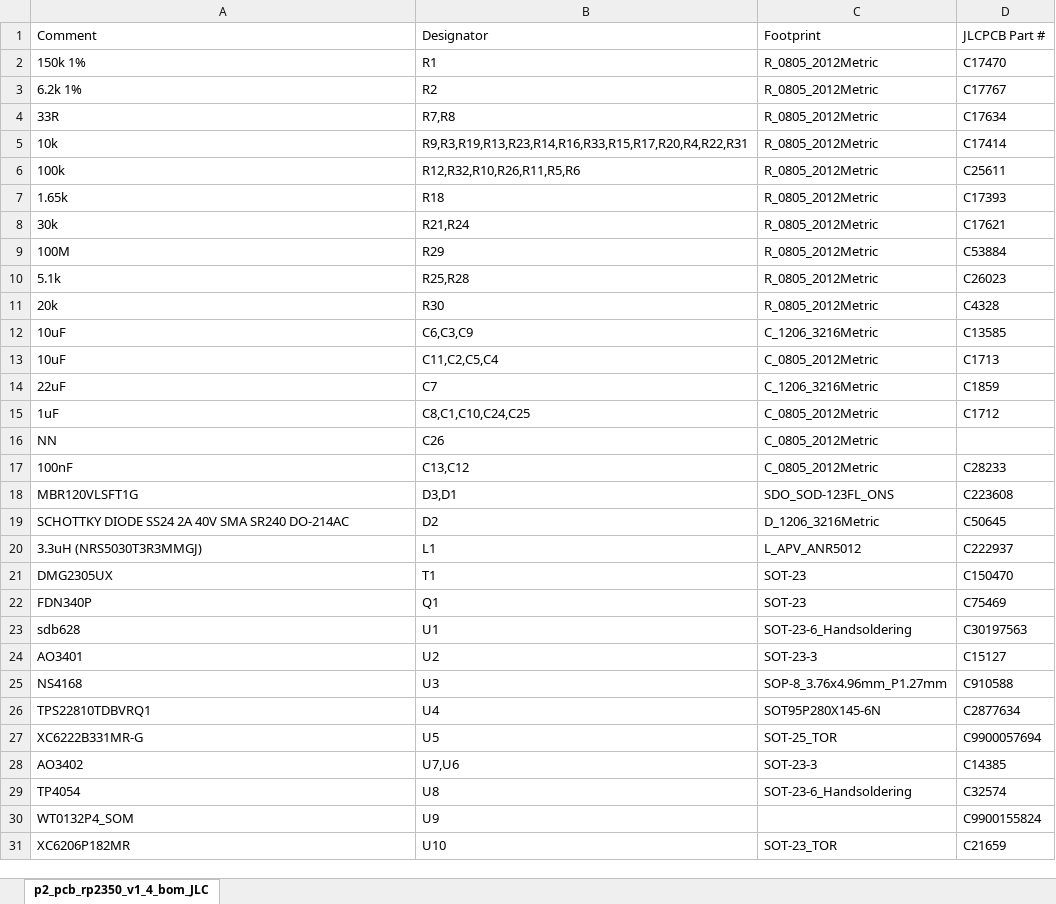
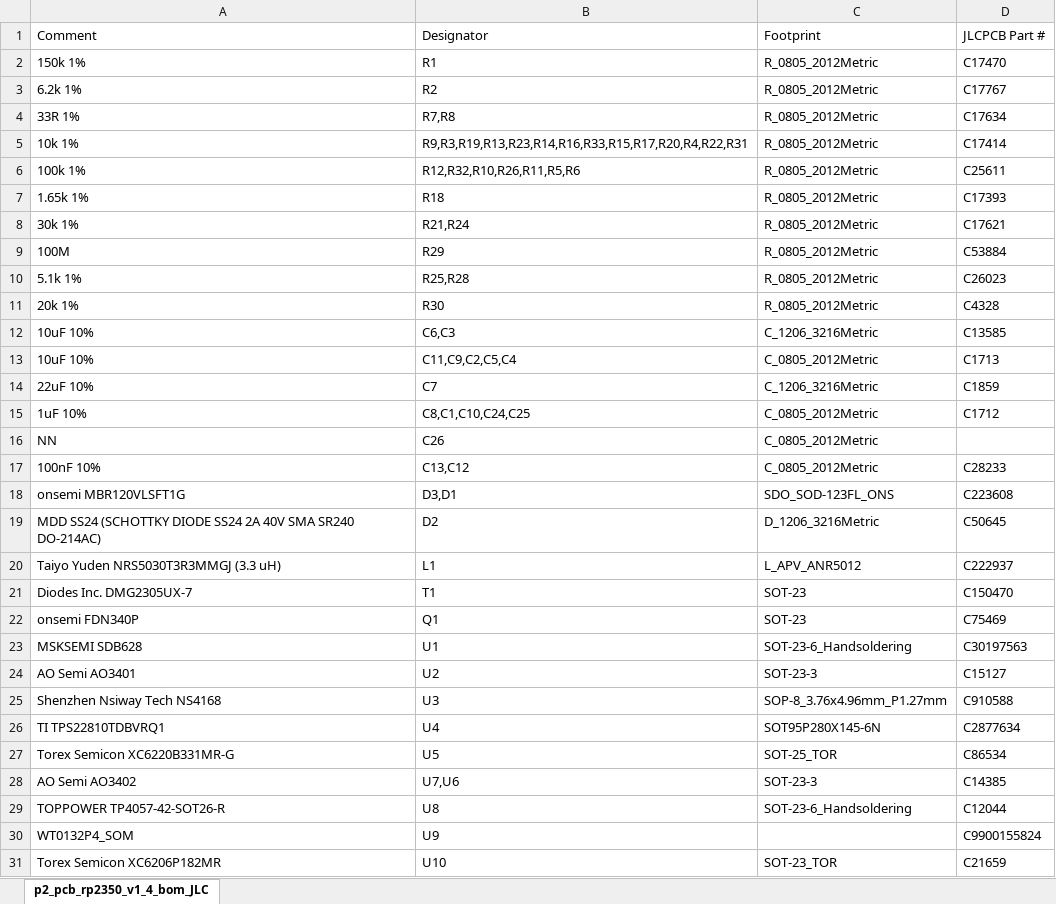
Before and after one commit to fcipaq/picoheld2, an Excel workbook: pcb/esp32p4/mainboard/pcb assembly JLC/p2_pcb_esp32p4_v1_4_bom_JLC.xlsx, sheet p2_pcb_rp2350_v1_4_bom_JLC, drawn as a sheet; only a part is shown; values as stored, in another font and other column widths than the file's, no borders; the diff covers the shown part only; the diff names each change by its address in the sheet, - before the commit and + after, or states it on an @@ line.

```diff
--- a/pcb/esp32p4/mainboard/pcb assembly JLC/p2_pcb_esp32p4_v1_4_bom_JLC.xlsx (sheet p2_pcb_rp2350_v1_4_bom_JLC)
+++ b/pcb/esp32p4/mainboard/pcb assembly JLC/p2_pcb_esp32p4_v1_4_bom_JLC.xlsx (sheet p2_pcb_rp2350_v1_4_bom_JLC)
-A4: 33R
+A4: 33R 1%
-A5: 10k
+A5: 10k 1%
-A6: 100k
+A6: 100k 1%
-A7: 1.65k
+A7: 1.65k 1%
-A8: 30k
+A8: 30k 1%
-A10: 5.1k
+A10: 5.1k 1%
-A11: 20k
+A11: 20k 1%
-A12:A13: 10uF
+A12:A13: 10uF 10%
-B12: C6,C3,C9
+B12: C6,C3
-B13: C11,C2,C5,C4
+B13: C11,C9,C2,C5,C4
-A14: 22uF
+A14: 22uF 10%
-A15: 1uF
+A15: 1uF 10%
-A17: 100nF
+A17: 100nF 10%
-A18: MBR120VLSFT1G
+A18: onsemi MBR120VLSFT1G
-A19: SCHOTTKY DIODE SS24 2A 40V SMA SR240 DO-214AC
+A19: MDD SS24 (SCHOTTKY DIODE SS24 2A 40V SMA SR240 DO-214AC)
-A20: 3.3uH (NRS5030T3R3MMGJ)
+A20: Taiyo Yuden NRS5030T3R3MMGJ (3.3 uH)
-A21: DMG2305UX
+A21: Diodes Inc. DMG2305UX-7
-A22: FDN340P
+A22: onsemi FDN340P
-A23: sdb628
+A23: MSKSEMI SDB628
-A24: AO3401
+A24: AO Semi AO3401
-A25: NS4168
+A25: Shenzhen Nsiway Tech NS4168
-A26: TPS22810TDBVRQ1
+A26: TI TPS22810TDBVRQ1
-A27: XC6222B331MR-G
+A27: Torex Semicon XC6220B331MR-G
-D27: C9900057694
+D27: C86534
-A28: AO3402
+A28: AO Semi AO3402
-A29: TP4054
+A29: TOPPOWER TP4057-42-SOT26-R
-D29: C32574
+D29: C12044
-A31: XC6206P182MR
+A31: Torex Semicon XC6206P182MR
```
Also changed, not shown: 7 edited cells elsewhere in this sheet, pcb/esp32p4/mainboard/pcb assembly JLC/p2_pcb_esp32p4_v1_4_pos_JLC.xlsx, pcb/rp2350/mainboard/pcb assembly JLC/p2_pcb_rp2350_v1_4_bom_JLC.xlsx, 8 other files.
